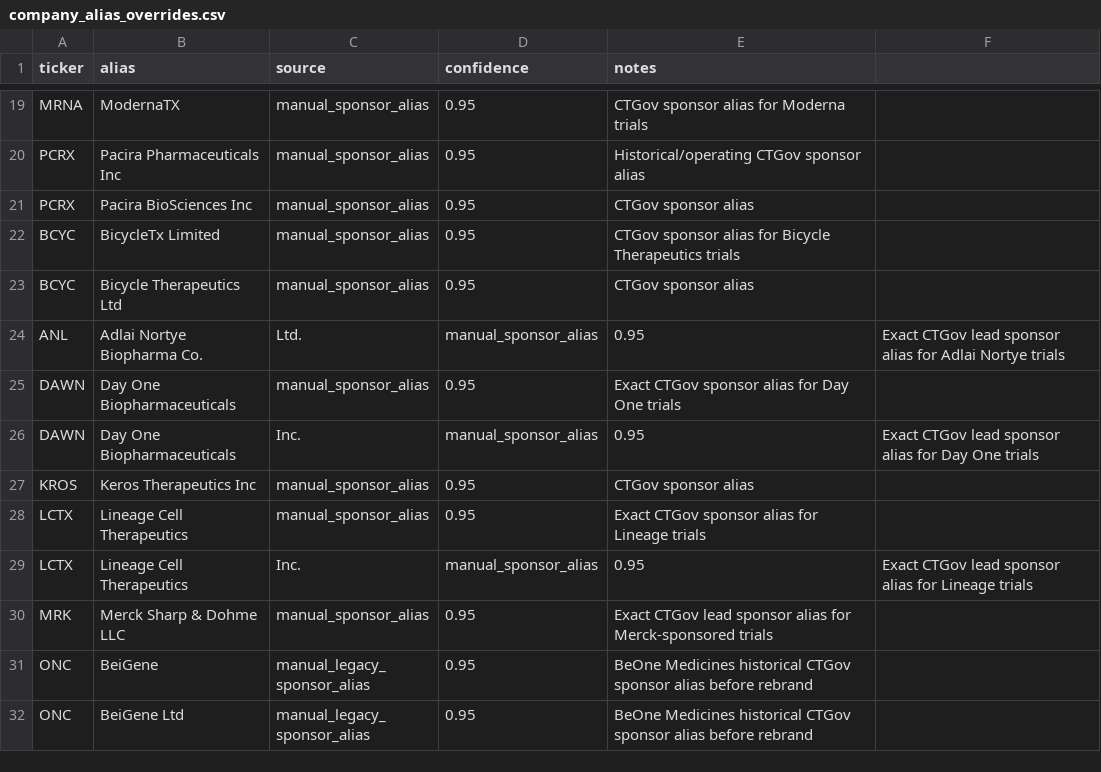
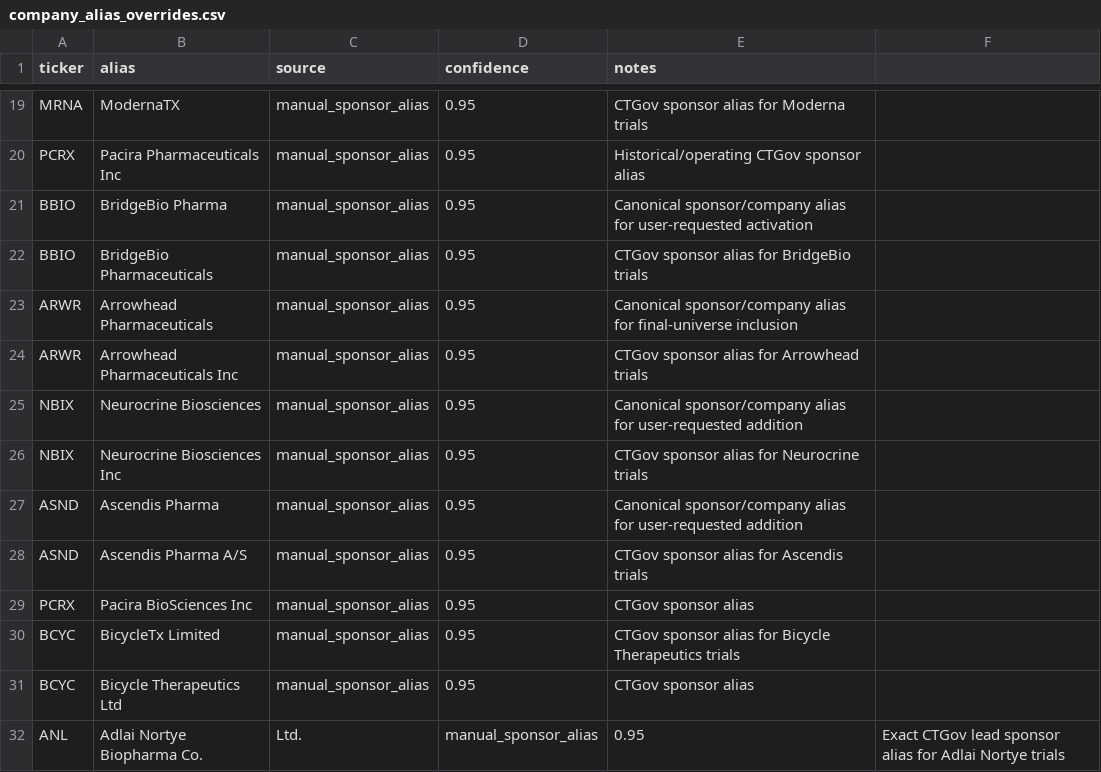
Before and after one commit to JLMPNEW/Staging_Scalper_System, a CSV file: biotech_index/data/company_alias_overrides.csv, drawn as a sheet; only a part is shown, gaps mark what is left out; the shorter side is filled out with more unchanged rows; the diff names each change by its address in the sheet, - before the commit and + after, or states it on an @@ line.

```diff
--- a/biotech_index/data/company_alias_overrides.csv
+++ b/biotech_index/data/company_alias_overrides.csv
+row 21: BBIO | BridgeBio Pharma | manual_sponsor_alias | 0.95 | Canonical sponsor/company alias for user-requested activation
+row 22: BBIO | BridgeBio Pharmaceuticals | manual_sponsor_alias | 0.95 | CTGov sponsor alias for BridgeBio trials
+row 23: ARWR | Arrowhead Pharmaceuticals | manual_sponsor_alias | 0.95 | Canonical sponsor/company alias for final-universe inclusion
+row 24: ARWR | Arrowhead Pharmaceuticals Inc | manual_sponsor_alias | 0.95 | CTGov sponsor alias for Arrowhead trials
+row 25: NBIX | Neurocrine Biosciences | manual_sponsor_alias | 0.95 | Canonical sponsor/company alias for user-requested addition
+row 26: NBIX | Neurocrine Biosciences Inc | manual_sponsor_alias | 0.95 | CTGov sponsor alias for Neurocrine trials
+row 27: ASND | Ascendis Pharma | manual_sponsor_alias | 0.95 | Canonical sponsor/company alias for user-requested addition
+row 28: ASND | Ascendis Pharma A/S | manual_sponsor_alias | 0.95 | CTGov sponsor alias for Ascendis trials
```
Also changed, not shown: biotech_index/data/company_status_overrides.csv, biotech_index/data/ctgov_search_overrides.csv, 16 other files.
